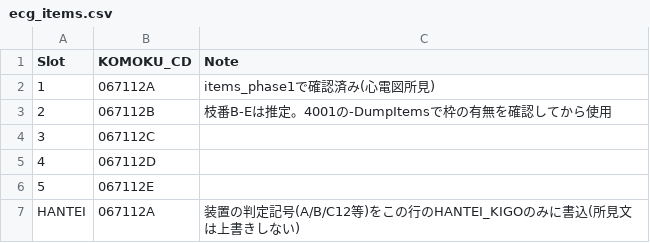
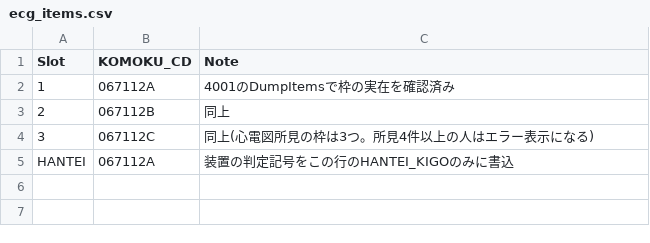
Before and after one commit to k09031473370/medcheck, a CSV file: kenshin-navi-tool/form/ecg_items.csv, drawn as a sheet.

```diff
--- a/kenshin-navi-tool/form/ecg_items.csv
+++ b/kenshin-navi-tool/form/ecg_items.csv
@@ -1,7 +1,5 @@
 Slot,KOMOKU_CD,Note
-1,067112A,items_phase1で確認済み(心電図所見)
-2,067112B,枝番B-Eは推定。4001の-DumpItemsで枠の有無を確認してから使用
-3,067112C,
-4,067112D,
-5,067112E,
-HANTEI,067112A,装置の判定記号(A/B/C12等)をこの行のHANTEI_KIGOのみに書込(所見文は上書きしない)
+1,067112A,4001のDumpItemsで枠の実在を確認済み
+2,067112B,同上
+3,067112C,同上(心電図所見の枠は3つ。所見4件以上の人はエラー表示になる)
+HANTEI,067112A,装置の判定記号をこの行のHANTEI_KIGOのみに書込
```
Also changed, not shown: kenshin-navi-tool/form/ecg_code_map.csv, kenshin-navi-tool/form/mapping.csv, 2 other files.
